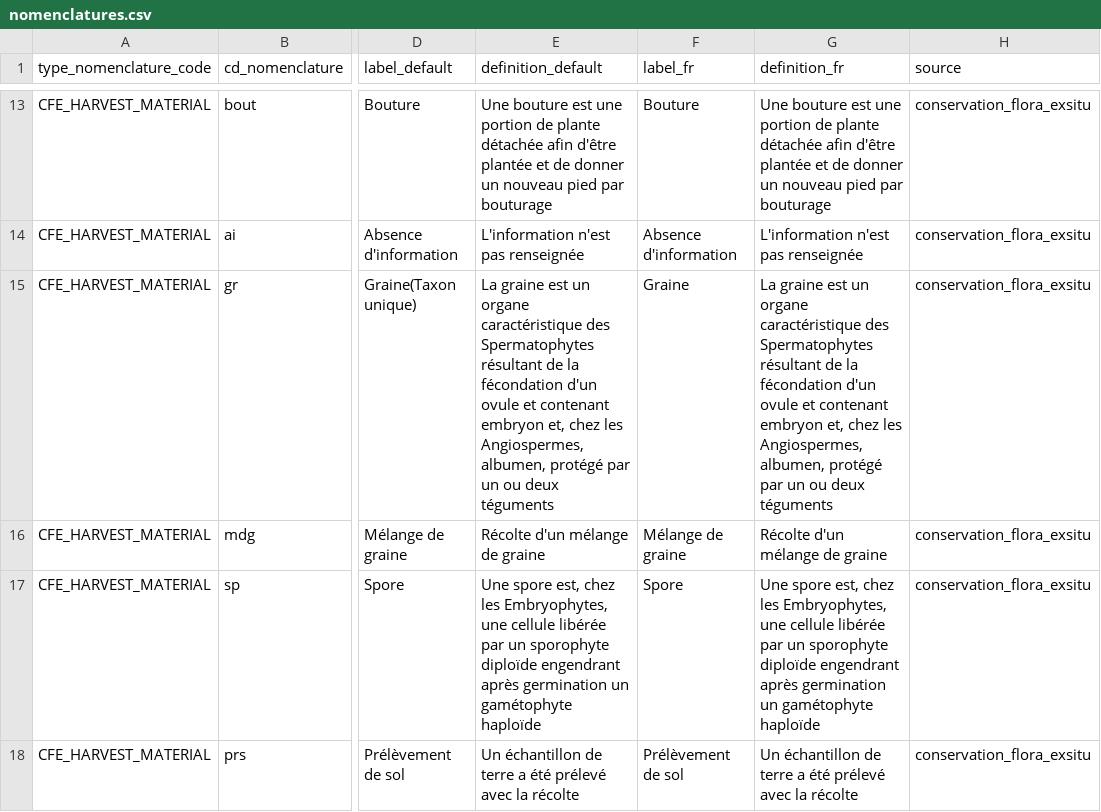
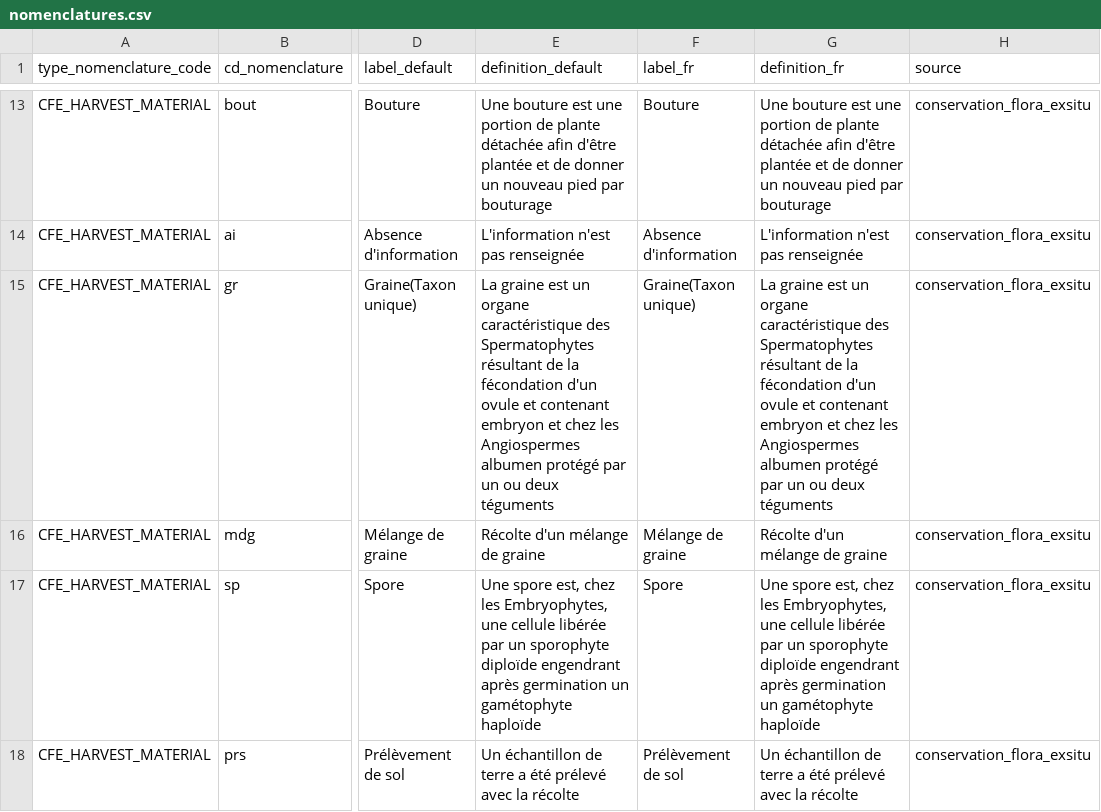
Before and after one commit to cbn-alpin/gn_module_conservation_flora_exsitu, a CSV file: backend/gn_module_conservation_flora_exsitu/migrations/data/nomenclatures.csv, drawn as a sheet; only a part is shown, gaps mark what is left out; the diff names each change by its address in the sheet, - before the commit and + after, or states it on an @@ line.

Commit message:
fix(migrations): resolve illegal quoting issue in nomenclatures.csv

```diff
--- a/backend/gn_module_conservation_flora_exsitu/migrations/data/nomenclatures.csv
+++ b/backend/gn_module_conservation_flora_exsitu/migrations/data/nomenclatures.csv
-E15 (definition_default): …contenant embryon et, chez les Angiospermes, albumen, protégé par…
+E15 (definition_default): …contenant embryon et chez les Angiospermes albumen protégé par…
-F15 (label_fr): Graine
+F15 (label_fr): Graine(Taxon unique)
-G15 (definition_fr): …contenant embryon et, chez les Angiospermes, albumen, protégé par…
+G15 (definition_fr): …contenant embryon et chez les Angiospermes albumen protégé par…
```
